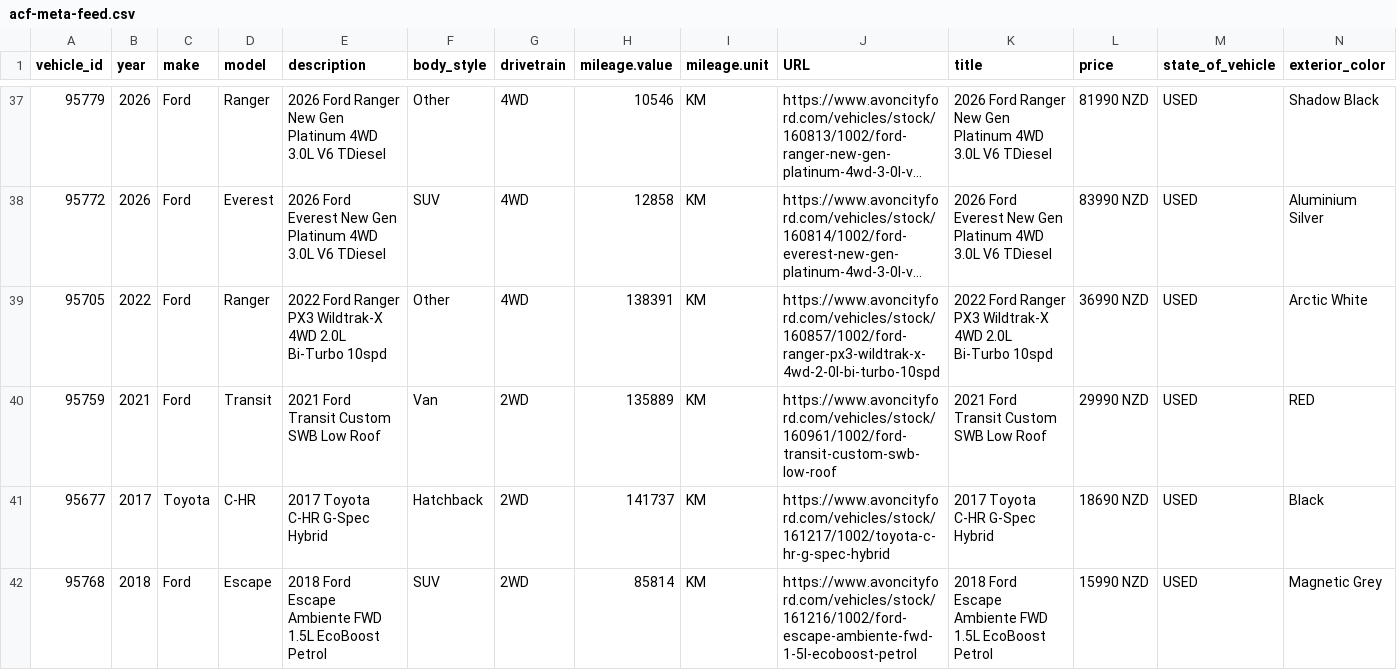
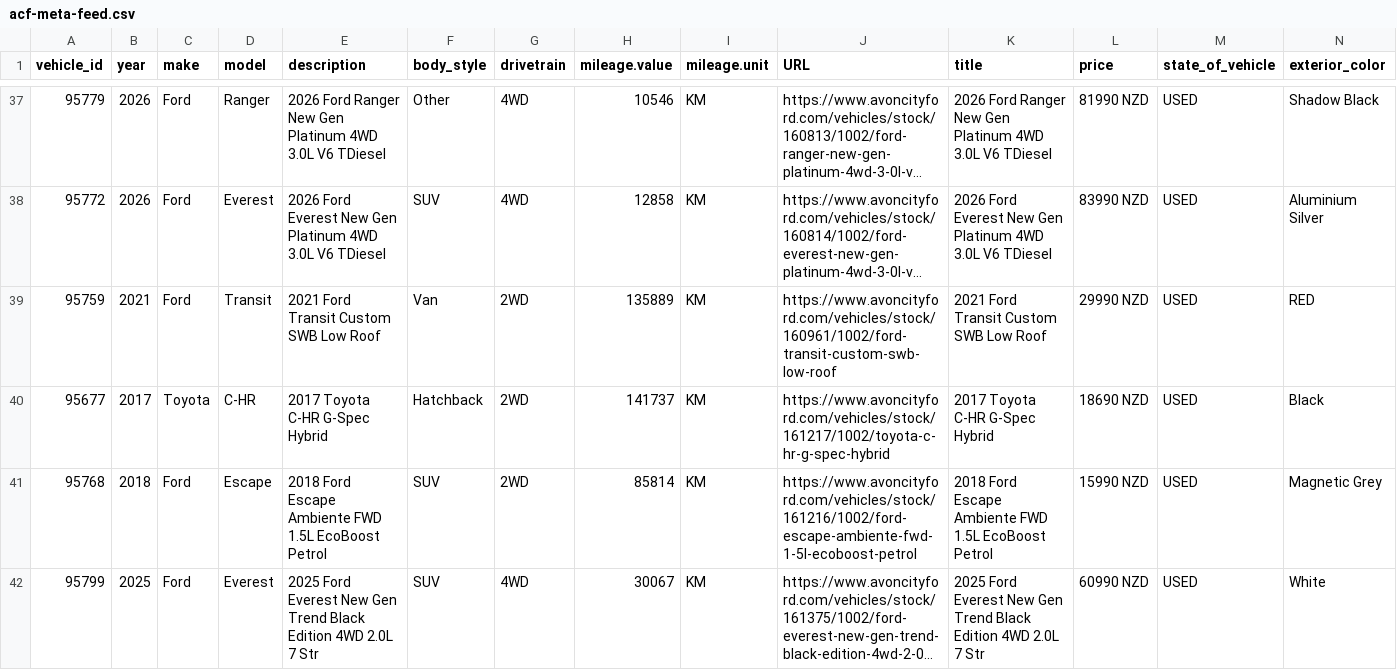
Before and after one commit to AshAcf/acf-meta-feed, a CSV file: public/acf-meta-feed.csv, drawn as a sheet; only a part is shown, gaps mark what is left out; the shorter side is filled out with more unchanged rows; long unchanged cells end in …; rows hold the shown columns only; the diff names each change by its address in the sheet, - before the commit and + after, or states it on an @@ line.

```diff
--- a/public/acf-meta-feed.csv
+++ b/public/acf-meta-feed.csv
-row 39: 95705 | 2022 | Ford | Ranger | 2022 Ford Ranger PX3 Wildtrak-X 4WD 2.0L Bi-Turbo 10spd | Other | 4WD | 138391 | KM | https://www.avoncityford.com/vehicles/stock/160857/1002/ford-ranger-px3-wildtrak-x-4wd-2-0l-bi-turbo-10spd | 2022 Ford Ranger PX3 Wildtrak-X 4WD 2.0L Bi-Turbo 10spd | 36990 NZD | USED | Arctic White
```
Also changed, not shown: public/yard-1684-used.csv, 6 other files.
